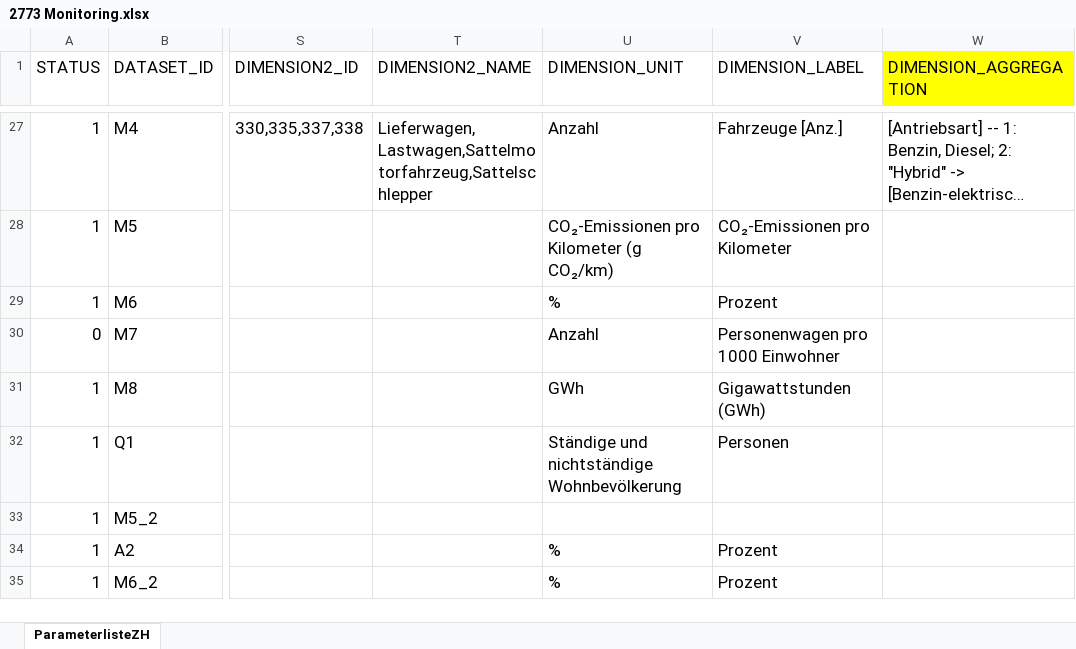
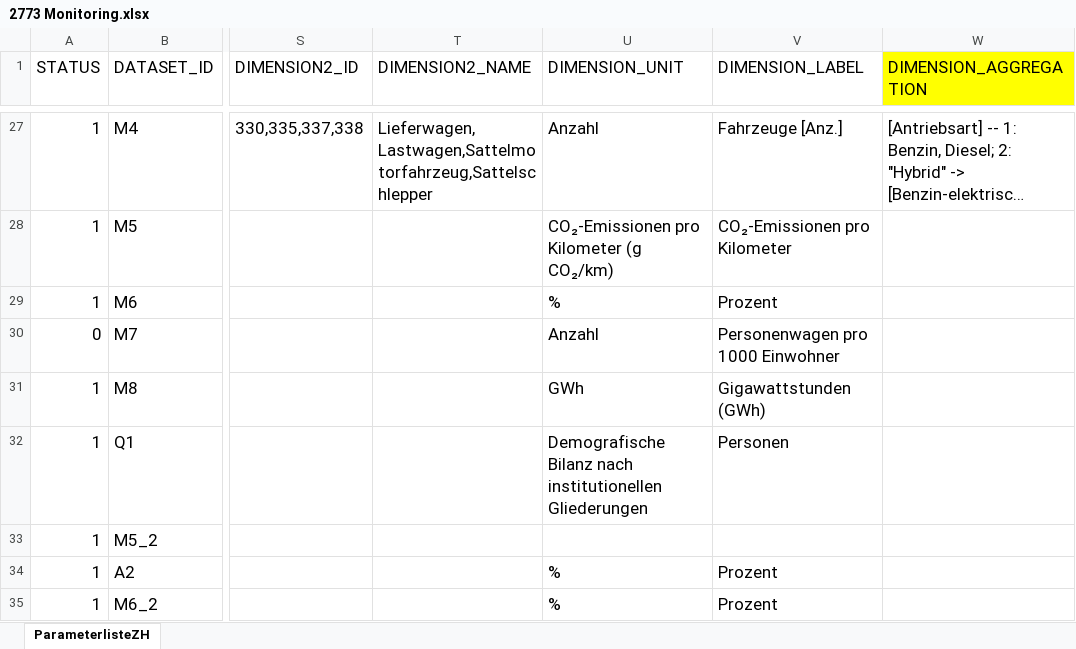
Before and after one commit to statistikZH/decarb_monitoring, an Excel workbook: 2773 Monitoring.xlsx, sheet ParameterlisteZH, drawn as a sheet; only a part is shown, gaps mark what is left out; long unchanged cells end in …; values as stored, in another font and other column widths than the file's, no borders; the diff names each change by its address in the sheet, - before the commit and + after, or states it on an @@ line.

```diff
--- a/2773 Monitoring.xlsx (sheet ParameterlisteZH)
+++ b/2773 Monitoring.xlsx (sheet ParameterlisteZH)
-U32 (DIMENSION_UNIT): Ständige und nichtständige Wohnbevölkerung
+U32 (DIMENSION_UNIT): Demografische Bilanz nach institutionellen Gliederungen
```
Also changed, not shown: 2 other files.
